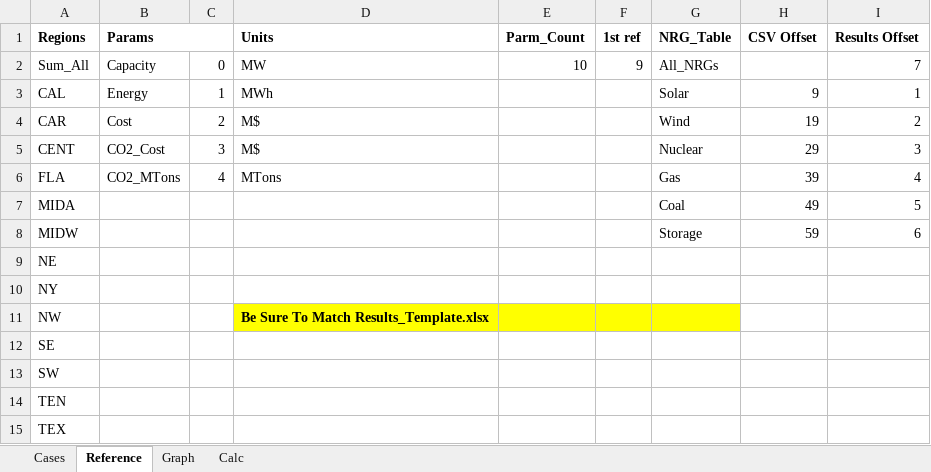
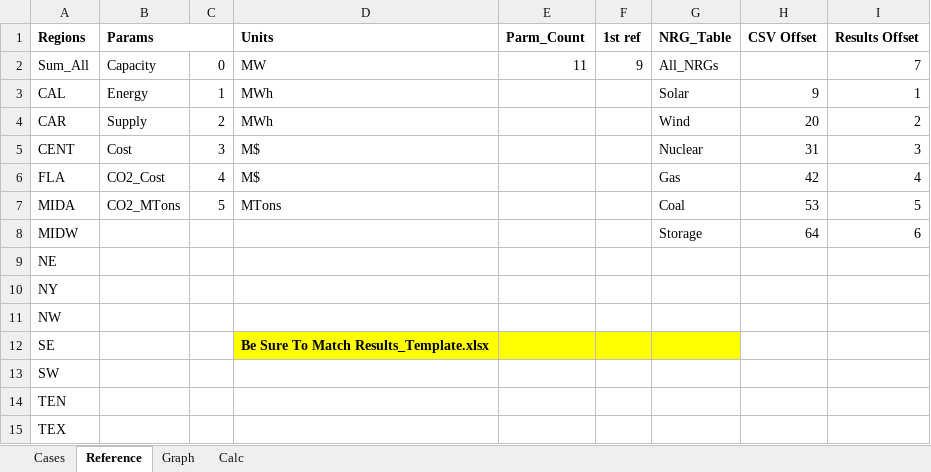
Before and after one commit to renaldinE/Optimize, an Excel workbook: Template/Compare_Template.xlsm, sheet Reference, drawn as a sheet; values as stored, in another font and other column widths than the file's, no borders; the diff names each change by its address in the sheet, - before the commit and + after, or states it on an @@ line.

```diff
--- a/Template/Compare_Template.xlsm (sheet Reference)
+++ b/Template/Compare_Template.xlsm (sheet Reference)
-E2 (Parm_Count): 10
+E2 (Parm_Count): 11
-B4 (Params): Cost
+B4 (Params): Supply
-D4 (Units): M$
+D4 (Units): MWh
-H4 (CSV Offset): 19
+H4 (CSV Offset): 20
-B5 (Params): CO2_Cost
+B5 (Params): Cost
-H5 (CSV Offset): 29
+H5 (CSV Offset): 31
-B6 (Params): CO2_MTons
+B6 (Params): CO2_Cost
-D6 (Units): MTons
+D6 (Units): M$
-H6 (CSV Offset): 39
+H6 (CSV Offset): 42
-B7 (Params): (empty)
+B7 (Params): CO2_MTons
-C7: (empty)
+C7: 5
-D7 (Units): (empty)
+D7 (Units): MTons
-H7 (CSV Offset): 49
+H7 (CSV Offset): 53
-H8 (CSV Offset): 59
+H8 (CSV Offset): 64
-D11 (Units): Be Sure To Match Results_Template.xlsx
+D11 (Units): (empty)
-D11:G11 fill: #FFFF00
+D11:G11 fill: none
-D12 (Units): (empty)
+D12 (Units): Be Sure To Match Results_Template.xlsx
-D12:G12 fill: none
+D12:G12 fill: #FFFF00
```
Also changed, not shown: Template/Results_Template.xlsm, 1 other file.
